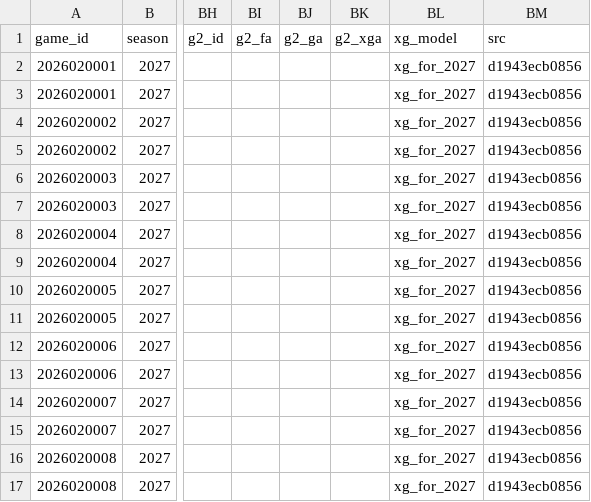
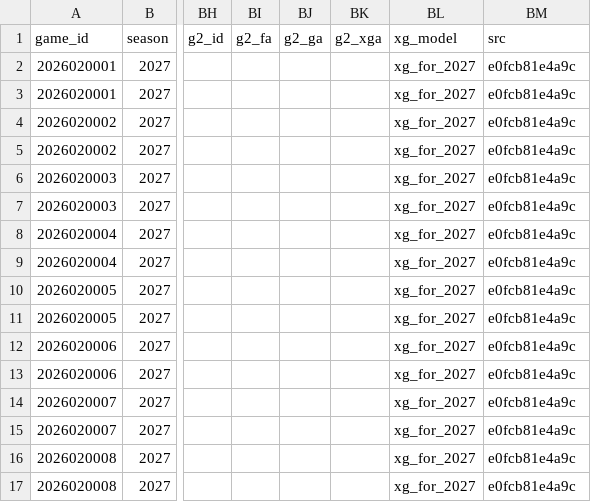
Before and after one commit to tyrmoga/EdgeDeskSports, a CSV file: hockey/data/team_games/2027/2026-09.csv, drawn as a sheet; only a part is shown, gaps mark what is left out; the diff names each change by its address in the sheet, - before the commit and + after, or states it on an @@ line.

```diff
--- a/hockey/data/team_games/2027/2026-09.csv
+++ b/hockey/data/team_games/2027/2026-09.csv
-BM2:BM17 (src): d1943ecb0856
+BM2:BM17 (src): e0fcb81e4a9c
```
Also changed, not shown: hockey/data/game_periods/2027.csv, hockey/data/team_games/2027/2026-10.csv, 14 other files.
